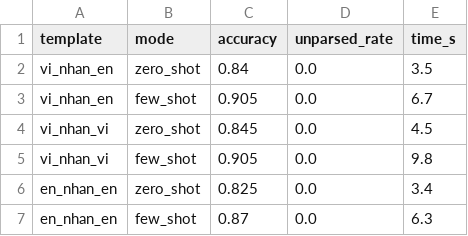
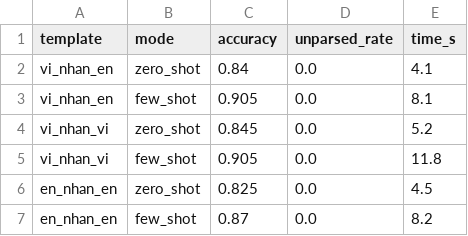
Before and after one commit to pptthu/LLMs_DL, a CSV file: outputs/results/prompt_selection.csv, drawn as a sheet.

```diff
--- a/outputs/results/prompt_selection.csv
+++ b/outputs/results/prompt_selection.csv
@@ -1,7 +1,7 @@
 template,mode,accuracy,unparsed_rate,time_s
-vi_nhan_en,zero_shot,0.84,0.0,3.5
-vi_nhan_en,few_shot,0.905,0.0,6.7
-vi_nhan_vi,zero_shot,0.845,0.0,4.5
-vi_nhan_vi,few_shot,0.905,0.0,9.8
-en_nhan_en,zero_shot,0.825,0.0,3.4
-en_nhan_en,few_shot,0.87,0.0,6.3
+vi_nhan_en,zero_shot,0.84,0.0,4.1
+vi_nhan_en,few_shot,0.905,0.0,8.1
+vi_nhan_vi,zero_shot,0.845,0.0,5.2
+vi_nhan_vi,few_shot,0.905,0.0,11.8
+en_nhan_en,zero_shot,0.825,0.0,4.5
+en_nhan_en,few_shot,0.87,0.0,8.2
```
Also changed, not shown: outputs/results/context_needle.csv, outputs/results/decoding_samples.csv, 32 other files.
